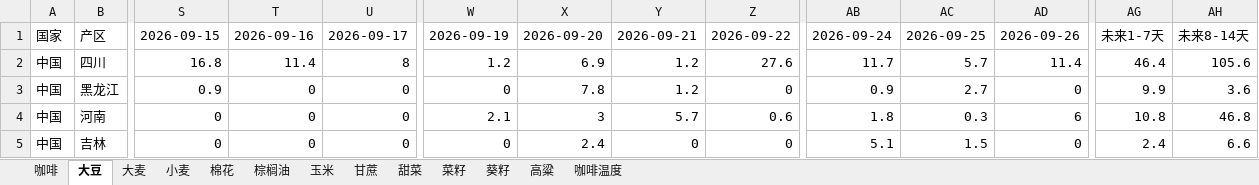
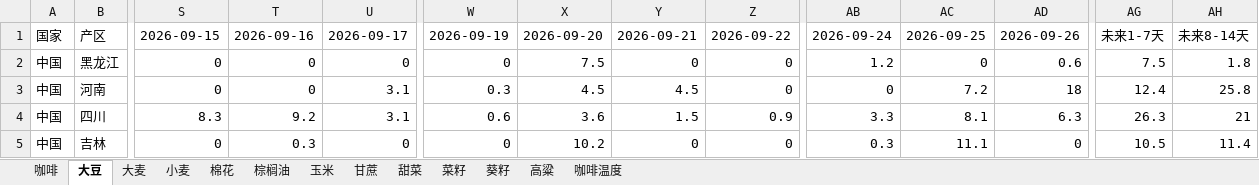
Before and after one commit to 2368846312-oss/ag-weather, an Excel workbook: 全球农产品降水数据_最新.xlsx, sheet 大豆, drawn as a sheet; only a part is shown, gaps mark what is left out; values as stored, in another font and other column widths than the file's, no cell formats; removed rows and columns are numbered as before the commit, all else as after; rows hold the shown columns only; the diff covers the shown part only; the diff names each change by its address in the sheet, - before the commit and + after, or states it on an @@ line.

```diff
--- a/全球农产品降水数据_最新.xlsx (sheet 大豆)
+++ b/全球农产品降水数据_最新.xlsx (sheet 大豆)
-row 2: 中国 | 四川 | 16.8 | 11.4 | 8 | 1.2 | 6.9 | 1.2 | 27.6 | 11.7 | 5.7 | 11.4 | 46.4 | 105.6
-S2: 0.9
+S2: 0
-X2: 7.8
+X2: 7.5
-Y2: 1.2
+Y2: 0
-AB2: 0.9
+AB2: 1.2
-AC2: 2.7
+AC2: 0
-AD2: 0
+AD2: 0.6
-AG2: 9.9
+AG2: 7.5
-AH2: 3.6
+AH2: 1.8
-U3: 0
+U3: 3.1
-W3: 2.1
+W3: 0.3
-X3: 3
+X3: 4.5
-Y3: 5.7
+Y3: 4.5
-Z3: 0.6
+Z3: 0
-AB3: 1.8
+AB3: 0
-AC3: 0.3
+AC3: 7.2
-AD3: 6
+AD3: 18
-AG3: 10.8
+AG3: 12.4
-AH3: 46.8
+AH3: 25.8
+row 4: 中国 | 四川 | 8.3 | 9.2 | 3.1 | 0.6 | 3.6 | 1.5 | 0.9 | 3.3 | 8.1 | 6.3 | 26.3 | 21
-T5: 0
+T5: 0.3
-X5: 2.4
+X5: 10.2
-AB5: 5.1
+AB5: 0.3
-AC5: 1.5
+AC5: 11.1
-AG5: 2.4
+AG5: 10.5
-AH5: 6.6
+AH5: 11.4
```
Also changed, not shown: 4 added rows, 4 removed rows and 174 edited cells elsewhere in this sheet, sheet 玉米, sheet 小麦, sheet 菜籽, sheet 咖啡温度, sheet 葵籽, sheet 高粱, 6 more sheets, cell formats, VHI_Data/VHI_最近6周汇总.xlsx.
